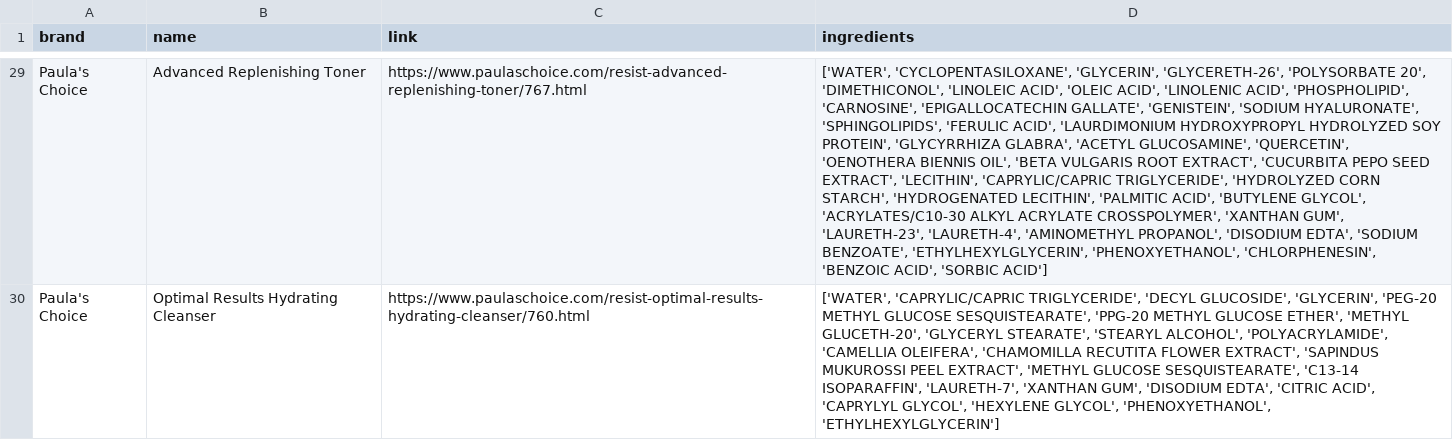
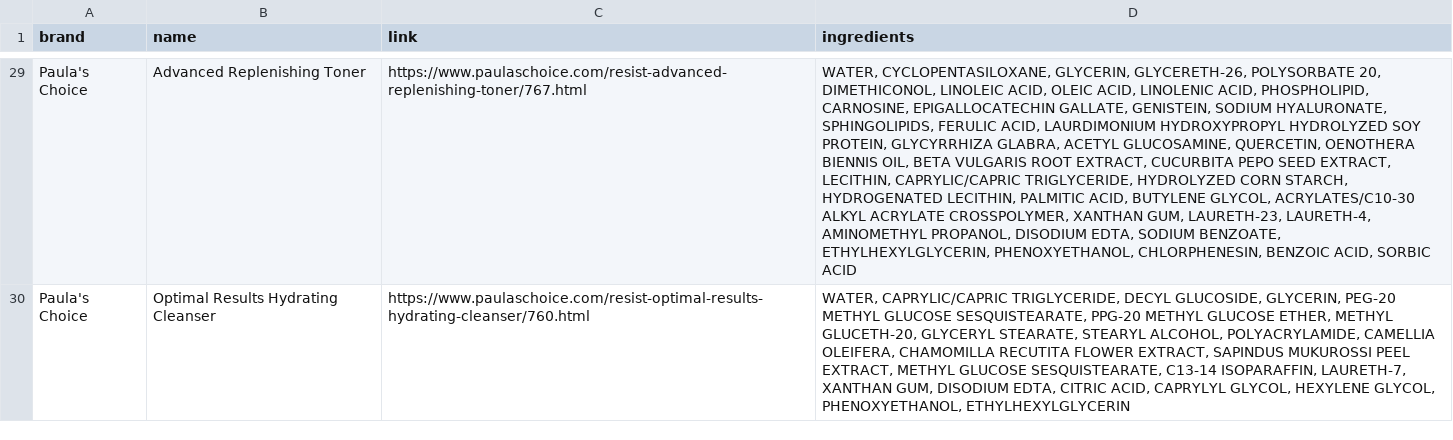
Before and after one commit to tisyamukherjee/skincare_ingredient_analyzer, a CSV file: paula.csv, drawn as a sheet; only a part is shown, gaps mark what is left out; the diff covers the shown part only; the diff names each change by its address in the sheet, - before the commit and + after, or states it on an @@ line.

```diff
--- a/paula.csv
+++ b/paula.csv
-D29 (ingredients): ['WATER', 'CYCLOPENTASILOXANE', 'GLYCERIN', 'GLYCERETH-26', 'POLYSORBATE 20', 'DIMETHICONOL', 'LINOLEIC ACID', 'OLEIC ACID', 'LINOLENIC ACID', 'PHOSPHOLIPID', 'CARNOSINE', 'EPIGALLOCATECHIN GALLATE', 'GENISTEIN', 'SODIUM HYALURONATE', 'SPHINGOLIPIDS', 'FERULIC ACID', 'LAURDIMONIUM HYDROXYPROPYL HYDROLYZED SOY PROTEIN', 'GLYCYRRHIZA GLABRA', 'ACETYL GLUCOSAMINE', 'QUERCETIN', 'OENOTHERA BIENNIS OIL', 'BETA VULGARIS ROOT EXTRACT', 'CUCURBITA PEPO SEED EXTRACT', 'LECITHIN', 'CAPRYLIC/CAPRIC TRIGLYCERIDE', 'HYDROLYZED CORN STARCH', 'HYDROGENATED LECITHIN', 'PALMITIC ACID', 'BUTYLENE GLYCOL', 'ACRYLATES/C10-30 ALKYL ACRYLATE CROSSPOLYMER', 'XANTHAN GUM', 'LAURETH-23', 'LAURETH-4', 'AMINOMETHYL PROPANOL', 'DISODIUM EDTA', 'SODIUM BENZOATE', 'ETHYLHEXYLGLYCERIN', 'PHENOXYETHANOL', 'CHLORPHENESIN', 'BENZOIC ACID', 'SORBIC ACID']
+D29 (ingredients): WATER, CYCLOPENTASILOXANE, GLYCERIN, GLYCERETH-26, POLYSORBATE 20, DIMETHICONOL, LINOLEIC ACID, OLEIC ACID, LINOLENIC ACID, PHOSPHOLIPID, CARNOSINE, EPIGALLOCATECHIN GALLATE, GENISTEIN, SODIUM HYALURONATE, SPHINGOLIPIDS, FERULIC ACID, LAURDIMONIUM HYDROXYPROPYL HYDROLYZED SOY PROTEIN, GLYCYRRHIZA GLABRA, ACETYL GLUCOSAMINE, QUERCETIN, OENOTHERA BIENNIS OIL, BETA VULGARIS ROOT EXTRACT, CUCURBITA PEPO SEED EXTRACT, LECITHIN, CAPRYLIC/CAPRIC TRIGLYCERIDE, HYDROLYZED CORN STARCH, HYDROGENATED LECITHIN, PALMITIC ACID, BUTYLENE GLYCOL, ACRYLATES/C10-30 ALKYL ACRYLATE CROSSPOLYMER, XANTHAN GUM, LAURETH-23, LAURETH-4, AMINOMETHYL PROPANOL, DISODIUM EDTA, SODIUM BENZOATE, ETHYLHEXYLGLYCERIN, PHENOXYETHANOL, CHLORPHENESIN, BENZOIC ACID, SORBIC ACID
-D30 (ingredients): ['WATER', 'CAPRYLIC/CAPRIC TRIGLYCERIDE', 'DECYL GLUCOSIDE', 'GLYCERIN', 'PEG-20 METHYL GLUCOSE SESQUISTEARATE', 'PPG-20 METHYL GLUCOSE ETHER', 'METHYL GLUCETH-20', 'GLYCERYL STEARATE', 'STEARYL ALCOHOL', 'POLYACRYLAMIDE', 'CAMELLIA OLEIFERA', 'CHAMOMILLA RECUTITA FLOWER EXTRACT', 'SAPINDUS MUKUROSSI PEEL EXTRACT', 'METHYL GLUCOSE SESQUISTEARATE', 'C13-14 ISOPARAFFIN', 'LAURETH-7', 'XANTHAN GUM', 'DISODIUM EDTA', 'CITRIC ACID', 'CAPRYLYL GLYCOL', 'HEXYLENE GLYCOL', 'PHENOXYETHANOL', 'ETHYLHEXYLGLYCERIN']
+D30 (ingredients): WATER, CAPRYLIC/CAPRIC TRIGLYCERIDE, DECYL GLUCOSIDE, GLYCERIN, PEG-20 METHYL GLUCOSE SESQUISTEARATE, PPG-20 METHYL GLUCOSE ETHER, METHYL GLUCETH-20, GLYCERYL STEARATE, STEARYL ALCOHOL, POLYACRYLAMIDE, CAMELLIA OLEIFERA, CHAMOMILLA RECUTITA FLOWER EXTRACT, SAPINDUS MUKUROSSI PEEL EXTRACT, METHYL GLUCOSE SESQUISTEARATE, C13-14 ISOPARAFFIN, LAURETH-7, XANTHAN GUM, DISODIUM EDTA, CITRIC ACID, CAPRYLYL GLYCOL, HEXYLENE GLYCOL, PHENOXYETHANOL, ETHYLHEXYLGLYCERIN
```
Also changed, not shown: 33 edited cells elsewhere in this file, glossier.csv, krave.csv, 5 other files.
